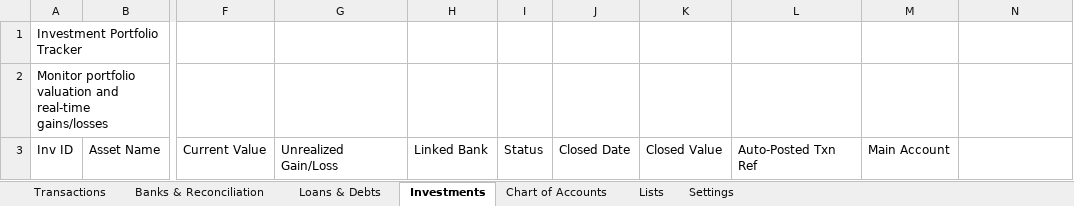
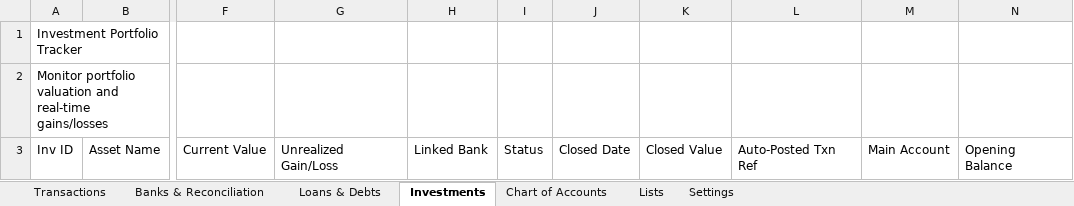
Before and after one commit to SanjoPoly/MyLedger, an Excel workbook: my-money.xlsx, sheet Investments, drawn as a sheet; only a part is shown, gaps mark what is left out; values as stored, in another font and other column widths than the file's, no borders; the diff names each change by its address in the sheet, - before the commit and + after, or states it on an @@ line.

Commit message:
Ledgr: update my-money.xlsx (2026-08-15T21:53:47.249Z)

```diff
--- a/my-money.xlsx (sheet Investments)
+++ b/my-money.xlsx (sheet Investments)
-N3: (empty)
+N3: Opening Balance
```
